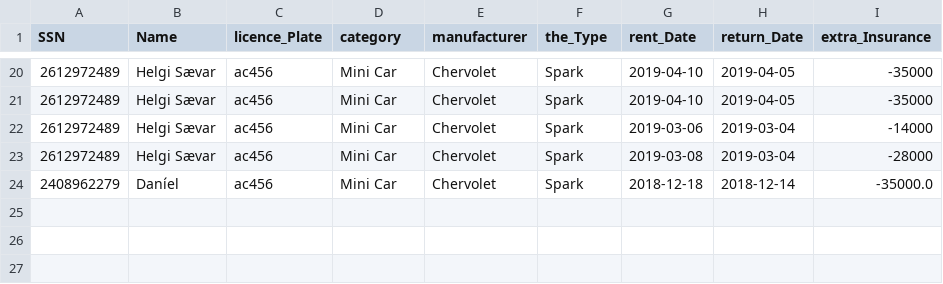
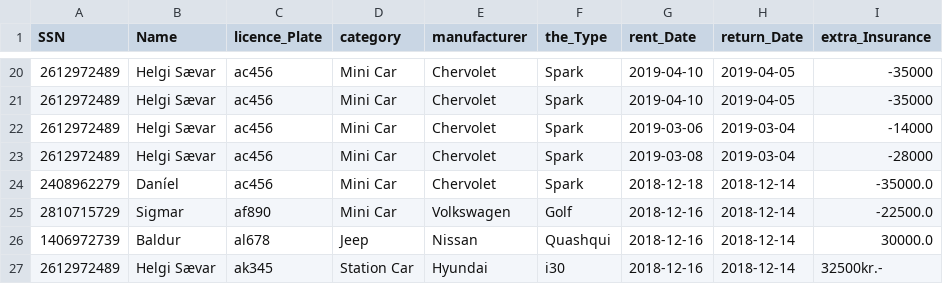
Before and after one commit to Birtab18/The_Car_Rental, a CSV file: data/orders.csv, drawn as a sheet; only a part is shown, gaps mark what is left out; the diff names each change by its address in the sheet, - before the commit and + after, or states it on an @@ line.

```diff
--- a/data/orders.csv
+++ b/data/orders.csv
+row 25: 2810715729 | Sigmar | af890 | Mini Car | Volkswagen | Golf | 2018-12-16 | 2018-12-14 | -22500.0
+row 26: 1406972739 | Baldur | al678 | Jeep | Nissan | Quashqui | 2018-12-16 | 2018-12-14 | 30000.0
+row 27: 2612972489 | Helgi Sævar | ak345 | Station Car | Hyundai | i30 | 2018-12-16 | 2018-12-14 | 32500kr.-
```
Also changed, not shown: 2 other files.
